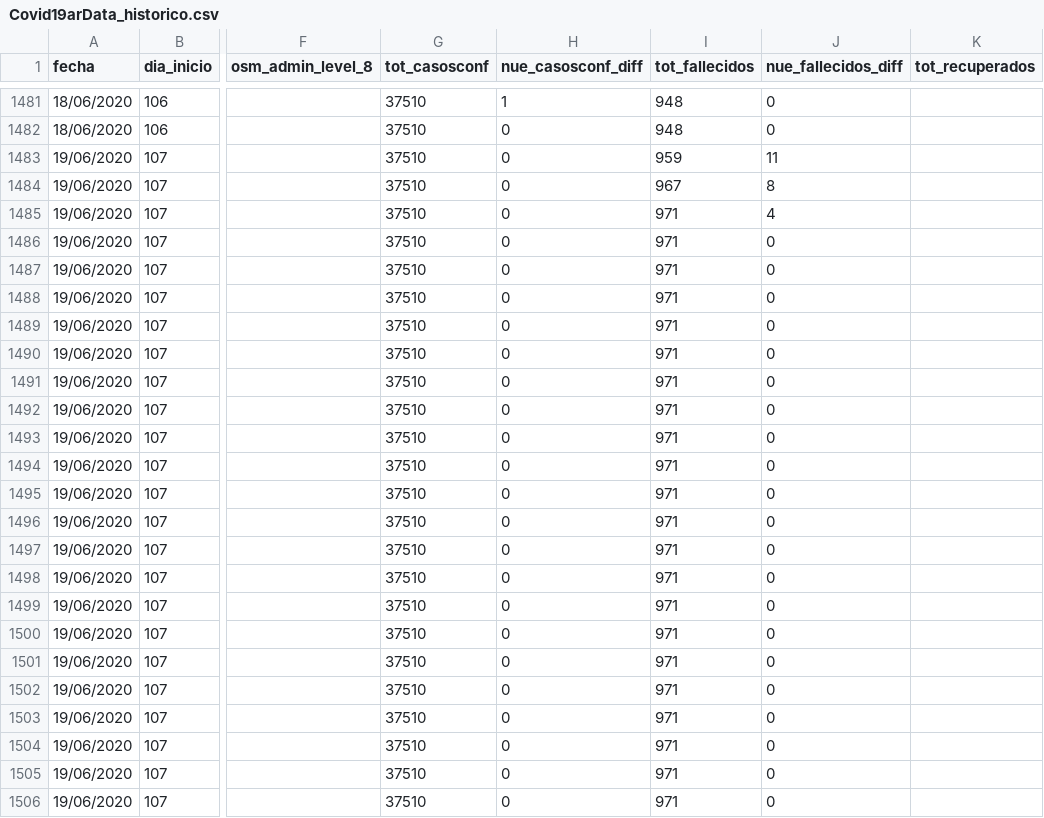
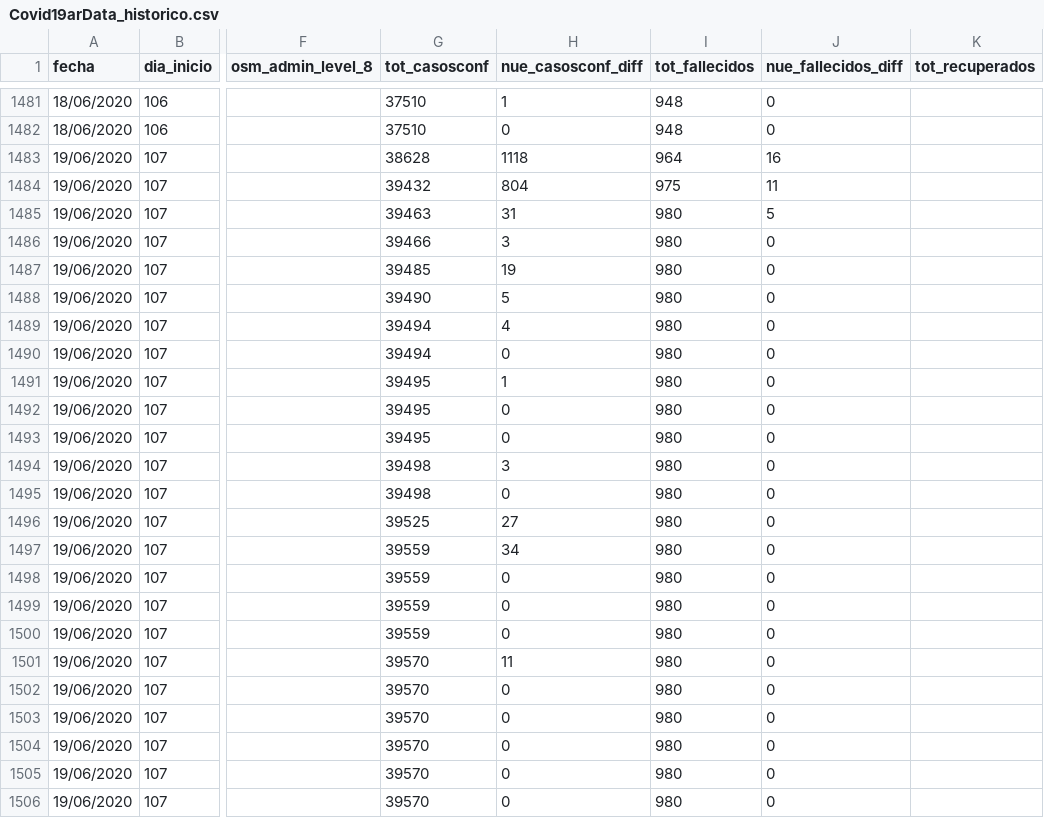
Before and after one commit to sergiovillordo/covid19_spread, a CSV file: data/argentina/Covid19arData_historico.csv, drawn as a sheet; only a part is shown, gaps mark what is left out; the diff covers the shown part only; the diff names each change by its address in the sheet, - before the commit and + after, or states it on an @@ line.

```diff
--- a/data/argentina/Covid19arData_historico.csv
+++ b/data/argentina/Covid19arData_historico.csv
-G1483 (tot_casosconf): 37510
+G1483 (tot_casosconf): 38628
-H1483 (nue_casosconf_diff): 0
+H1483 (nue_casosconf_diff): 1118
-I1483 (tot_fallecidos): 959
+I1483 (tot_fallecidos): 964
-J1483 (nue_fallecidos_diff): 11
+J1483 (nue_fallecidos_diff): 16
-G1484 (tot_casosconf): 37510
+G1484 (tot_casosconf): 39432
-H1484 (nue_casosconf_diff): 0
+H1484 (nue_casosconf_diff): 804
-I1484 (tot_fallecidos): 967
+I1484 (tot_fallecidos): 975
-J1484 (nue_fallecidos_diff): 8
+J1484 (nue_fallecidos_diff): 11
-G1485 (tot_casosconf): 37510
+G1485 (tot_casosconf): 39463
-H1485 (nue_casosconf_diff): 0
+H1485 (nue_casosconf_diff): 31
-I1485:I1506 (tot_fallecidos): 971
+I1485:I1506 (tot_fallecidos): 980
-J1485 (nue_fallecidos_diff): 4
+J1485 (nue_fallecidos_diff): 5
-G1486 (tot_casosconf): 37510
+G1486 (tot_casosconf): 39466
-H1486 (nue_casosconf_diff): 0
+H1486 (nue_casosconf_diff): 3
-G1487 (tot_casosconf): 37510
+G1487 (tot_casosconf): 39485
-H1487 (nue_casosconf_diff): 0
+H1487 (nue_casosconf_diff): 19
-G1488 (tot_casosconf): 37510
+G1488 (tot_casosconf): 39490
-H1488 (nue_casosconf_diff): 0
+H1488 (nue_casosconf_diff): 5
-G1489:G1490 (tot_casosconf): 37510
+G1489:G1490 (tot_casosconf): 39494
-H1489 (nue_casosconf_diff): 0
+H1489 (nue_casosconf_diff): 4
-G1491:G1493 (tot_casosconf): 37510
+G1491:G1493 (tot_casosconf): 39495
-H1491 (nue_casosconf_diff): 0
+H1491 (nue_casosconf_diff): 1
-G1494:G1495 (tot_casosconf): 37510
+G1494:G1495 (tot_casosconf): 39498
-H1494 (nue_casosconf_diff): 0
+H1494 (nue_casosconf_diff): 3
-G1496 (tot_casosconf): 37510
+G1496 (tot_casosconf): 39525
-H1496 (nue_casosconf_diff): 0
+H1496 (nue_casosconf_diff): 27
-G1497:G1500 (tot_casosconf): 37510
+G1497:G1500 (tot_casosconf): 39559
-H1497 (nue_casosconf_diff): 0
+H1497 (nue_casosconf_diff): 34
-G1501:G1506 (tot_casosconf): 37510
+G1501:G1506 (tot_casosconf): 39570
-H1501 (nue_casosconf_diff): 0
+H1501 (nue_casosconf_diff): 11
```
Also changed, not shown: 14 edited cells elsewhere in this file, 2 other files.
